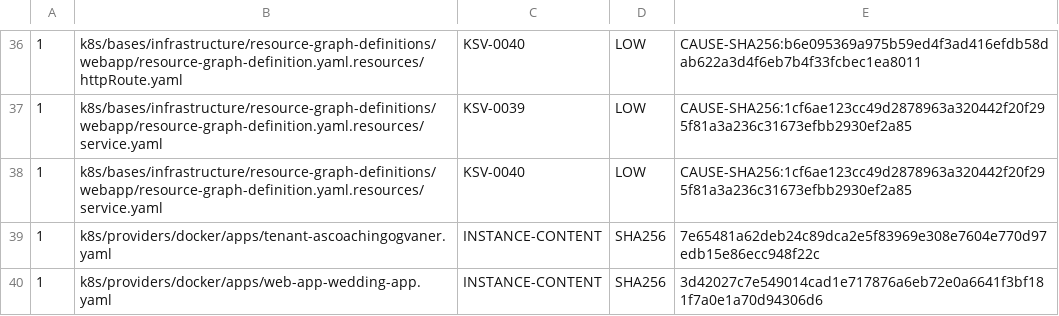
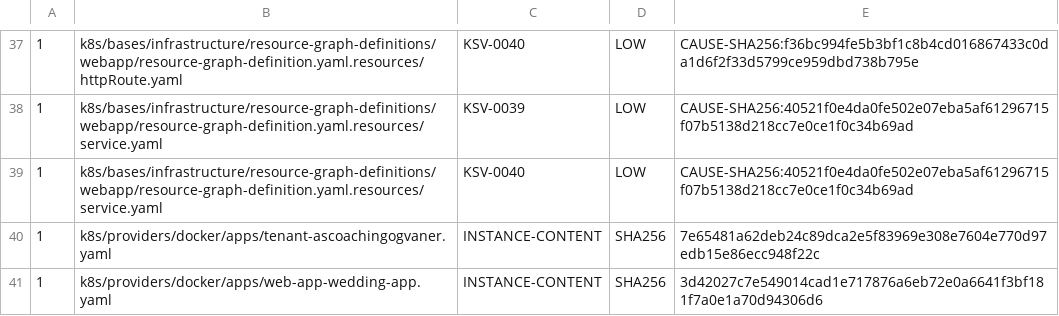
Before and after one commit to devantler-tech/platform, a TSV file: scripts/rgd-template-static-scan-baseline.tsv, drawn as a sheet; only a part is shown, gaps mark what is left out; the diff covers the shown part only.

```diff
--- a/scripts/rgd-template-static-scan-baseline.tsv
+++ b/scripts/rgd-template-static-scan-baseline.tsv
@@ -36,4 +37,4 @@
-1	k8s/bases/infrastructure/resource-graph-definitions/webapp/resource-graph-definition.yaml.resources/httpRoute.yaml	KSV-0040	LOW	CAUSE-SHA256:b6e095369a975b59ed4f3ad416efdb58dab622a3d4f6eb7b4f33fcbec1ea8011
-1	k8s/bases/infrastructure/resource-graph-definitions/webapp/resource-graph-definition.yaml.resources/service.yaml	KSV-0039	LOW	CAUSE-SHA256:1cf6ae123cc49d2878963a320442f20f295f81a3a236c31673efbb2930ef2a85
-1	k8s/bases/infrastructure/resource-graph-definitions/webapp/resource-graph-definition.yaml.resources/service.yaml	KSV-0040	LOW	CAUSE-SHA256:1cf6ae123cc49d2878963a320442f20f295f81a3a236c31673efbb2930ef2a85
+1	k8s/bases/infrastructure/resource-graph-definitions/webapp/resource-graph-definition.yaml.resources/httpRoute.yaml	KSV-0040	LOW	CAUSE-SHA256:f36bc994fe5b3bf1c8b4cd016867433c0da1d6f2f33d5799ce959dbd738b795e
+1	k8s/bases/infrastructure/resource-graph-definitions/webapp/resource-graph-definition.yaml.resources/service.yaml	KSV-0039	LOW	CAUSE-SHA256:40521f0e4da0fe502e07eba5af61296715f07b5138d218cc7e0ce1f0c34b69ad
+1	k8s/bases/infrastructure/resource-graph-definitions/webapp/resource-graph-definition.yaml.resources/service.yaml	KSV-0040	LOW	CAUSE-SHA256:40521f0e4da0fe502e07eba5af61296715f07b5138d218cc7e0ce1f0c34b69ad
 1	k8s/providers/docker/apps/tenant-ascoachingogvaner.yaml	INSTANCE-CONTENT	SHA256	7e65481a62deb24c89dca2e5f83969e308e7604e770d97edb15e86ecc948f22c
```
Also changed, not shown: 1 added row and 23 edited cells elsewhere in this file, 3 other files.
